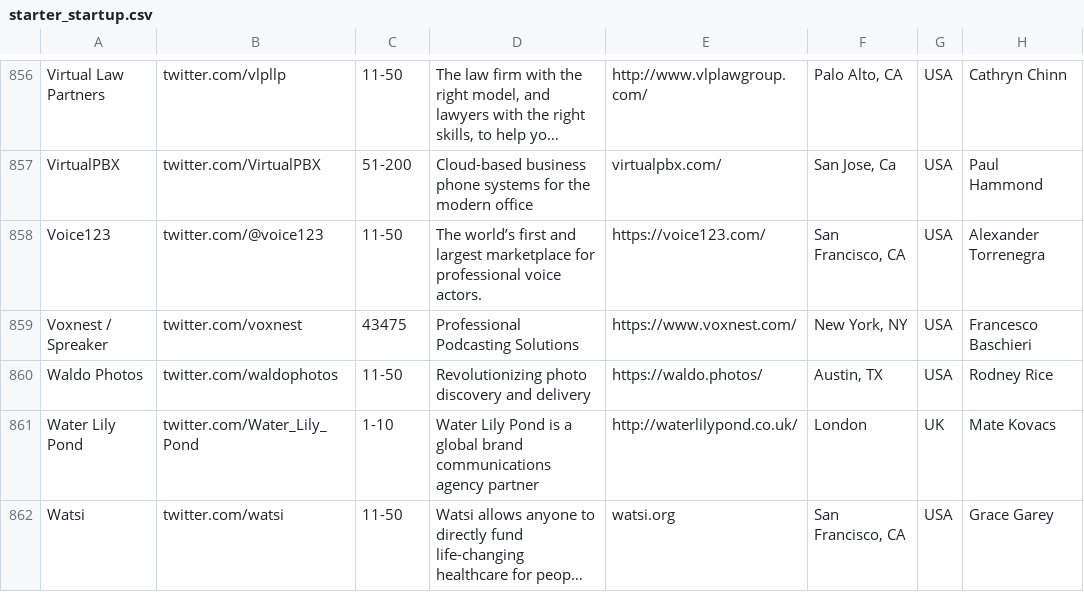
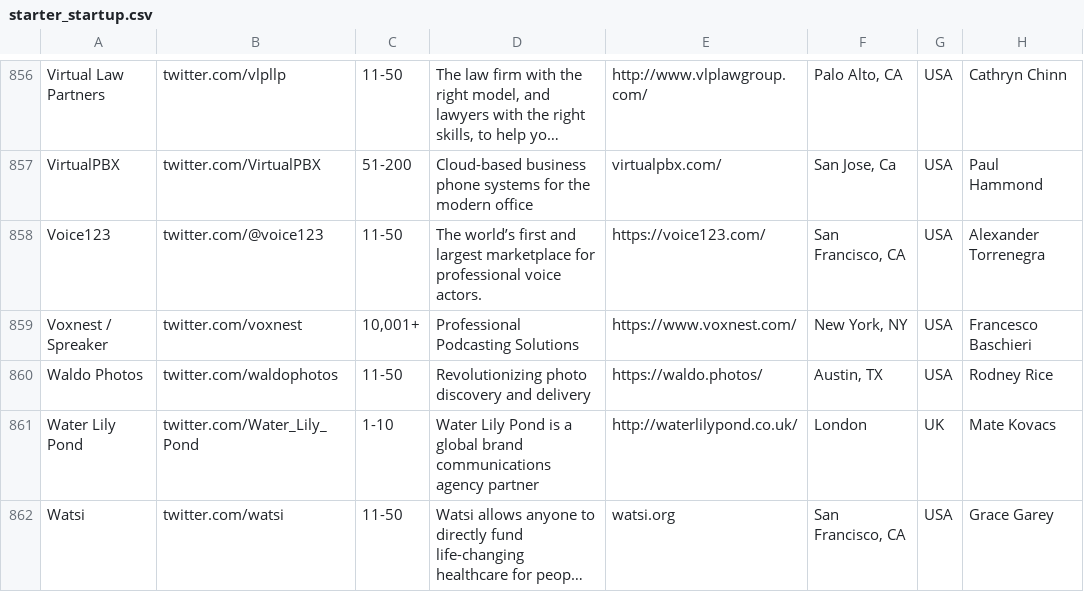
Before and after one commit to roeeyn/SelfFundedStartupsExperiment, a CSV file: starter_startup.csv, drawn as a sheet; only a part is shown, gaps mark what is left out; long unchanged cells end in …; the diff names each change by its address in the sheet, - before the commit and + after, or states it on an @@ line.

```diff
--- a/starter_startup.csv
+++ b/starter_startup.csv
-C859: 43475
+C859: 10,001+
```
Also changed, not shown: 1 other file.
